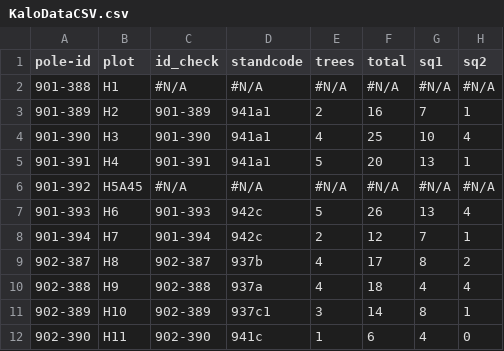
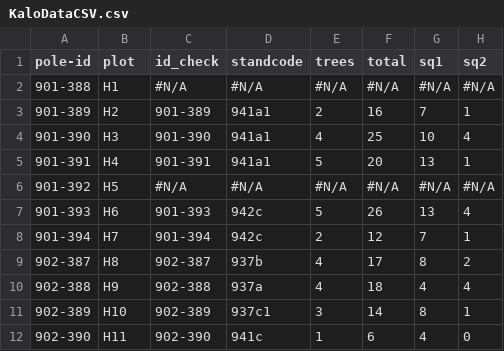
Before and after one commit to flemmingskov/kalo, a CSV file: KaloDataCSV.csv, drawn as a sheet; only a part is shown; the diff names each change by its address in the sheet, - before the commit and + after, or states it on an @@ line.

Commit message:
Changes April 2016

```diff
--- a/KaloDataCSV.csv
+++ b/KaloDataCSV.csv
-B6 (plot): H5A45
+B6 (plot): H5
```
